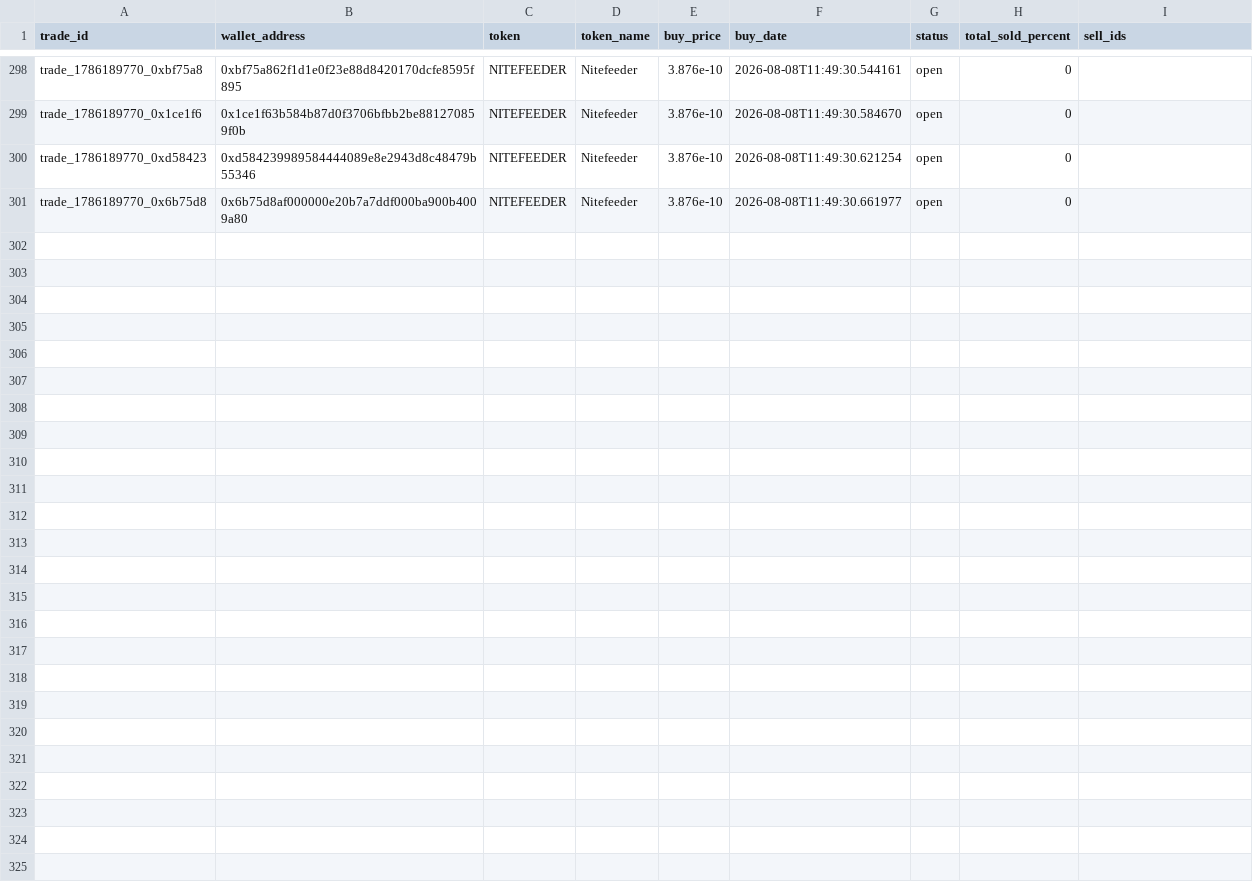
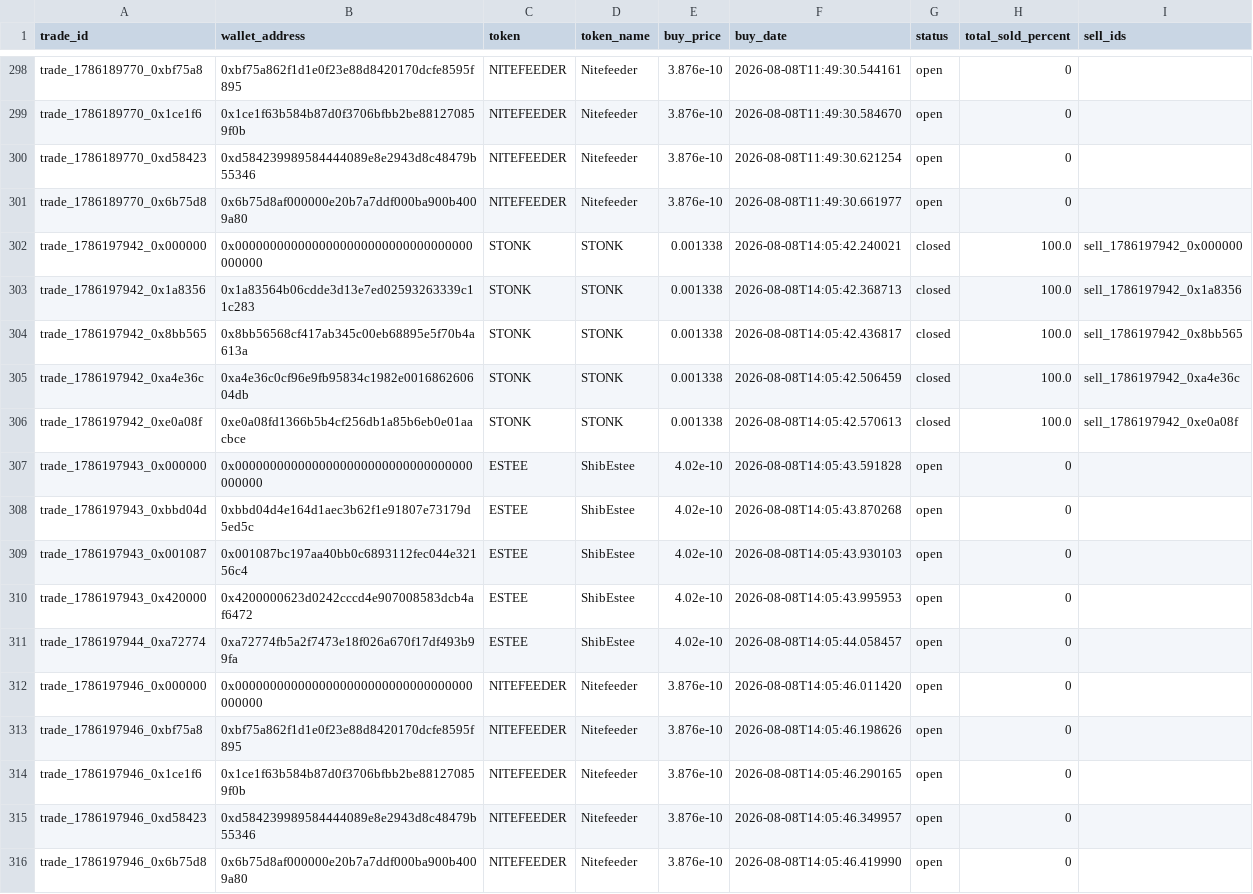
Before and after one commit to khosroabadi-m/Smart-Whale-Tracker, a CSV file: data/trades.csv, drawn as a sheet; only a part is shown, gaps mark what is left out; the diff names each change by its address in the sheet, - before the commit and + after, or states it on an @@ line.

```diff
--- a/data/trades.csv
+++ b/data/trades.csv
+row 302: trade_1786197942_0x000000 | 0x0000000000000000000000000000000000000000 | STONK | STONK | 0.001338 | 2026-08-08T14:05:42.240021 | closed | 100.0 | sell_1786197942_0x000000
+row 303: trade_1786197942_0x1a8356 | 0x1a83564b06cdde3d13e7ed02593263339c11c283 | STONK | STONK | 0.001338 | 2026-08-08T14:05:42.368713 | closed | 100.0 | sell_1786197942_0x1a8356
+row 304: trade_1786197942_0x8bb565 | 0x8bb56568cf417ab345c00eb68895e5f70b4a613a | STONK | STONK | 0.001338 | 2026-08-08T14:05:42.436817 | closed | 100.0 | sell_1786197942_0x8bb565
+row 305: trade_1786197942_0xa4e36c | 0xa4e36c0cf96e9fb95834c1982e001686260604db | STONK | STONK | 0.001338 | 2026-08-08T14:05:42.506459 | closed | 100.0 | sell_1786197942_0xa4e36c
+row 306: trade_1786197942_0xe0a08f | 0xe0a08fd1366b5b4cf256db1a85b6eb0e01aacbce | STONK | STONK | 0.001338 | 2026-08-08T14:05:42.570613 | closed | 100.0 | sell_1786197942_0xe0a08f
+row 307: trade_1786197943_0x000000 | 0x0000000000000000000000000000000000000000 | ESTEE | ShibEstee | 4.02e-10 | 2026-08-08T14:05:43.591828 | open | 0
+row 308: trade_1786197943_0xbbd04d | 0xbbd04d4e164d1aec3b62f1e91807e73179d5ed5c | ESTEE | ShibEstee | 4.02e-10 | 2026-08-08T14:05:43.870268 | open | 0
+row 309: trade_1786197943_0x001087 | 0x001087bc197aa40bb0c6893112fec044e32156c4 | ESTEE | ShibEstee | 4.02e-10 | 2026-08-08T14:05:43.930103 | open | 0
+row 310: trade_1786197943_0x420000 | 0x4200000623d0242cccd4e907008583dcb4af6472 | ESTEE | ShibEstee | 4.02e-10 | 2026-08-08T14:05:43.995953 | open | 0
+row 311: trade_1786197944_0xa72774 | 0xa72774fb5a2f7473e18f026a670f17df493b99fa | ESTEE | ShibEstee | 4.02e-10 | 2026-08-08T14:05:44.058457 | open | 0
+row 312: trade_1786197946_0x000000 | 0x0000000000000000000000000000000000000000 | NITEFEEDER | Nitefeeder | 3.876e-10 | 2026-08-08T14:05:46.011420 | open | 0
+row 313: trade_1786197946_0xbf75a8 | 0xbf75a862f1d1e0f23e88d8420170dcfe8595f895 | NITEFEEDER | Nitefeeder | 3.876e-10 | 2026-08-08T14:05:46.198626 | open | 0
+row 314: trade_1786197946_0x1ce1f6 | 0x1ce1f63b584b87d0f3706bfbb2be881270859f0b | NITEFEEDER | Nitefeeder | 3.876e-10 | 2026-08-08T14:05:46.290165 | open | 0
+row 315: trade_1786197946_0xd58423 | 0xd584239989584444089e8e2943d8c48479b55346 | NITEFEEDER | Nitefeeder | 3.876e-10 | 2026-08-08T14:05:46.349957 | open | 0
+row 316: trade_1786197946_0x6b75d8 | 0x6b75d8af000000e20b7a7ddf000ba900b4009a80 | NITEFEEDER | Nitefeeder | 3.876e-10 | 2026-08-08T14:05:46.419990 | open | 0
```
Also changed, not shown: data/sells.csv, data/wallets.csv.
